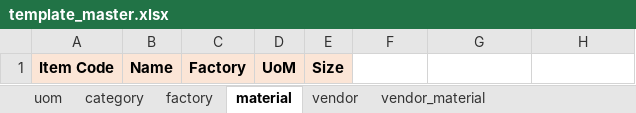
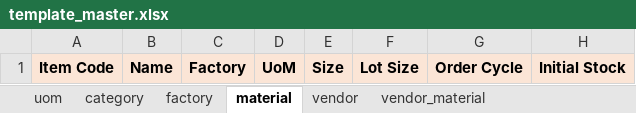
Before and after one commit to astriaSafari11/sgss-web, an Excel workbook: assets/format/template_master.xlsx, sheet material, drawn as a sheet; values as stored, in another font and other column widths than the file's, no borders; the diff names each change by its address in the sheet, - before the commit and + after, or states it on an @@ line.

Commit message:
fix master material

```diff
--- a/assets/format/template_master.xlsx (sheet material)
+++ b/assets/format/template_master.xlsx (sheet material)
-F1: (empty)
+F1: Lot Size
-F1:H1 fill: none
+F1:H1 fill: #FBE5D6
-G1: (empty)
+G1: Order Cycle
-H1: (empty)
+H1: Initial Stock
```
Also changed, not shown: sheet vendor_material, 11 other files.
